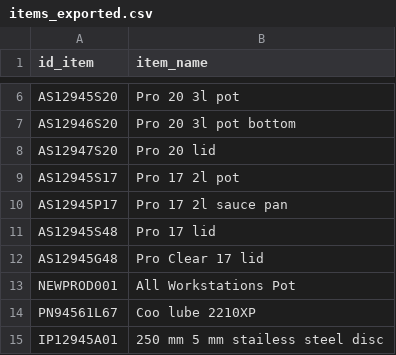
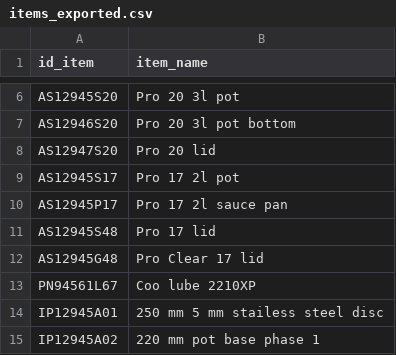
Before and after one commit to DiogoMMP/industrial-production-management_y2_2024, a CSV file: src/main/resources/items_exported.csv, drawn as a sheet; only a part is shown, gaps mark what is left out; the shorter side is filled out with more unchanged rows; the diff names each change by its address in the sheet, - before the commit and + after, or states it on an @@ line.

```diff
--- a/src/main/resources/items_exported.csv
+++ b/src/main/resources/items_exported.csv
-row 13: NEWPROD001 | All Workstations Pot
```
Also changed, not shown: src/main/resources/articles_exported.csv, src/main/resources/operations_exported.csv, 6 other files.
